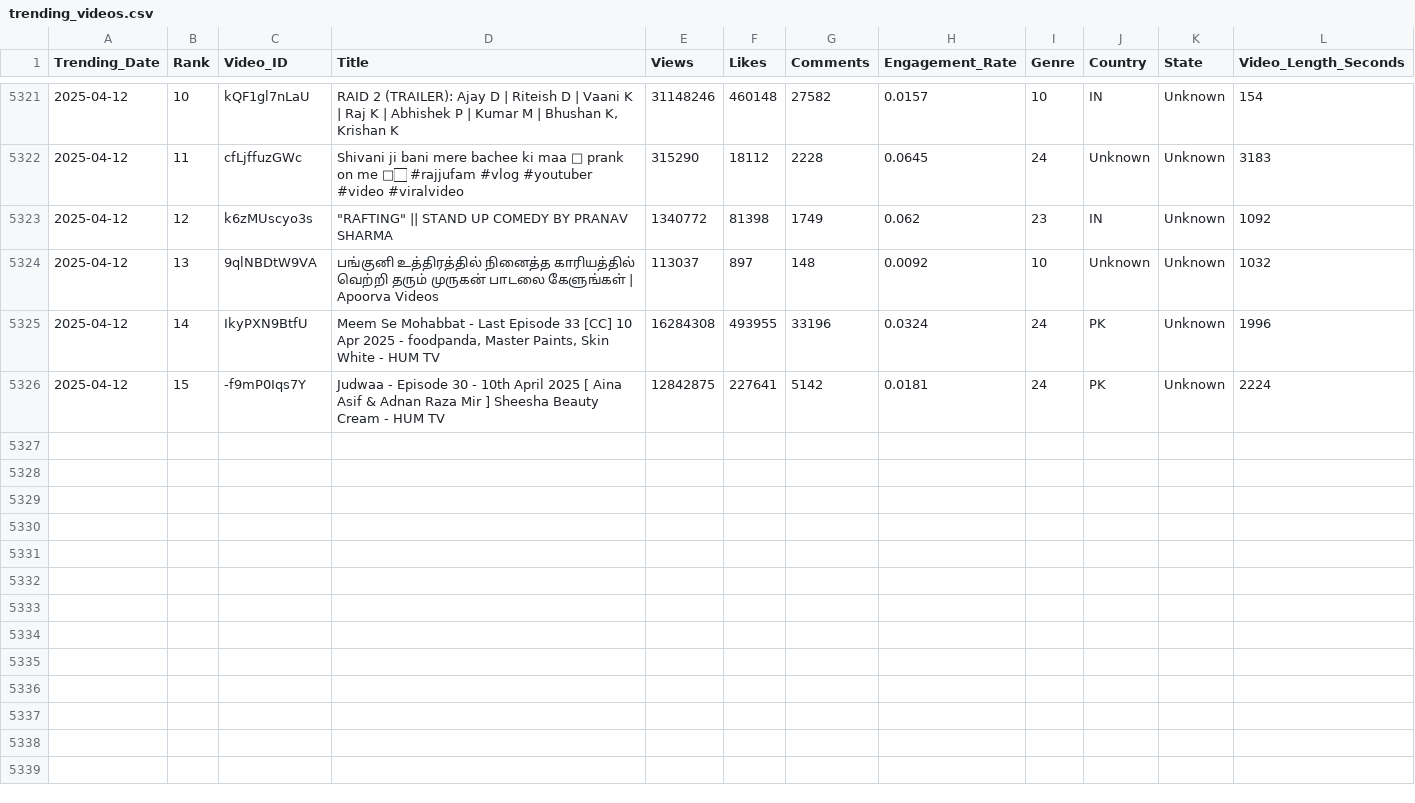
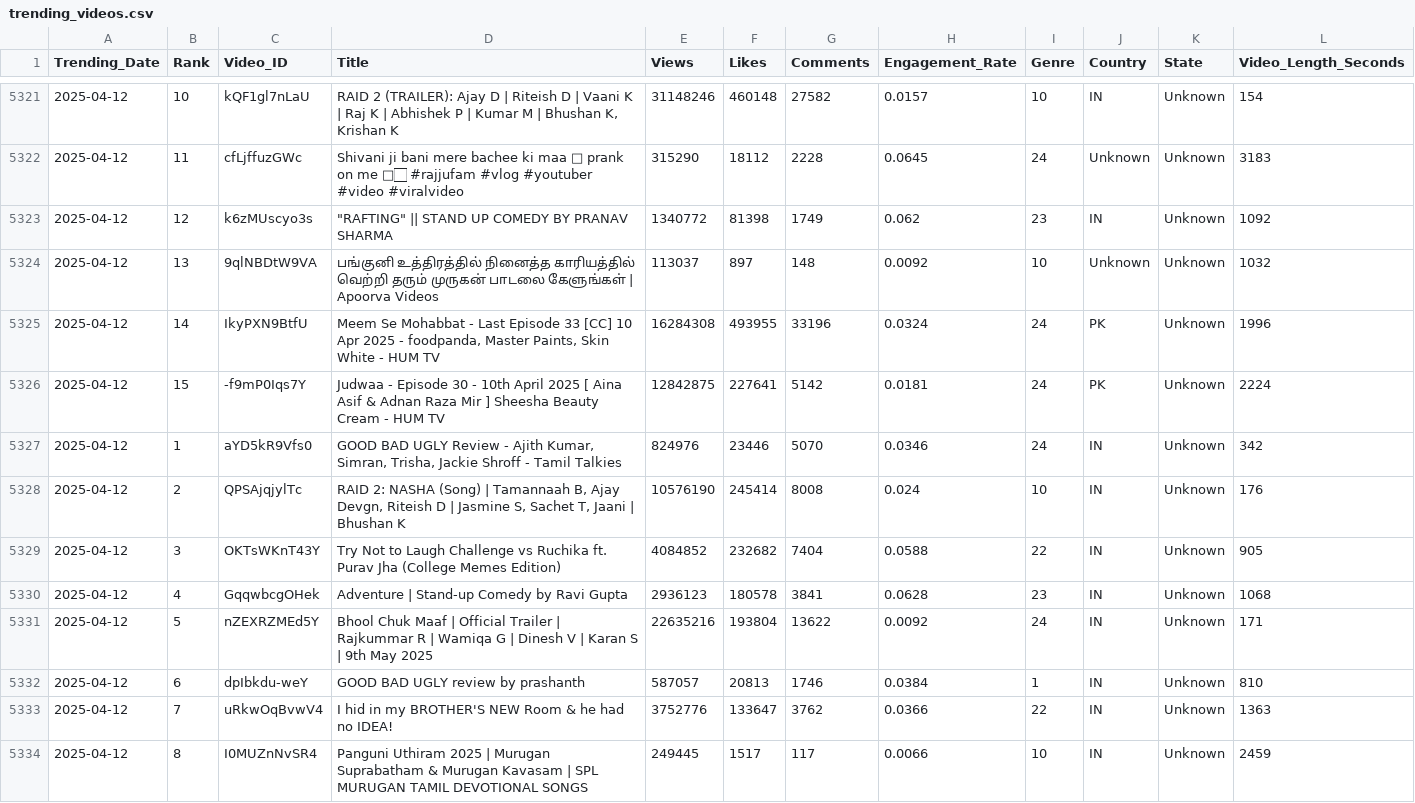
Before and after one commit to Sugesh-Raj/youtube-trend-analysis, a CSV file: trending_videos.csv, drawn as a sheet; only a part is shown, gaps mark what is left out; the diff covers the shown part only; the diff names each change by its address in the sheet, - before the commit and + after, or states it on an @@ line.

```diff
--- a/trending_videos.csv
+++ b/trending_videos.csv
+row 5327: 2025-04-12 | 1 | aYD5kR9Vfs0 | GOOD BAD UGLY Review - Ajith Kumar, Simran, Trisha, Jackie Shroff - Tamil Talkies | 824976 | 23446 | 5070 | 0.0346 | 24 | IN | Unknown | 342
+row 5328: 2025-04-12 | 2 | QPSAjqjylTc | RAID 2: NASHA (Song) | Tamannaah B, Ajay Devgn, Riteish D | Jasmine S, Sachet T, Jaani | Bhushan K | 10576190 | 245414 | 8008 | 0.024 | 10 | IN | Unknown | 176
+row 5329: 2025-04-12 | 3 | OKTsWKnT43Y | Try Not to Laugh Challenge vs Ruchika ft. Purav Jha (College Memes Edition) | 4084852 | 232682 | 7404 | 0.0588 | 22 | IN | Unknown | 905
+row 5330: 2025-04-12 | 4 | GqqwbcgOHek | Adventure | Stand-up Comedy by Ravi Gupta | 2936123 | 180578 | 3841 | 0.0628 | 23 | IN | Unknown | 1068
+row 5331: 2025-04-12 | 5 | nZEXRZMEd5Y | Bhool Chuk Maaf | Official Trailer | Rajkummar R | Wamiqa G | Dinesh V | Karan S | 9th May 2025 | 22635216 | 193804 | 13622 | 0.0092 | 24 | IN | Unknown | 171
+row 5332: 2025-04-12 | 6 | dpIbkdu-weY | GOOD BAD UGLY review by prashanth | 587057 | 20813 | 1746 | 0.0384 | 1 | IN | Unknown | 810
+row 5333: 2025-04-12 | 7 | uRkwOqBvwV4 | I hid in my BROTHER'S NEW Room & he had no IDEA! | 3752776 | 133647 | 3762 | 0.0366 | 22 | IN | Unknown | 1363
+row 5334: 2025-04-12 | 8 | I0MUZnNvSR4 | Panguni Uthiram 2025 | Murugan Suprabatham & Murugan Kavasam | SPL MURUGAN TAMIL DEVOTIONAL SONGS | 249445 | 1517 | 117 | 0.0066 | 10 | IN | Unknown | 2459
```
Also changed, not shown: 7 added rows elsewhere in this file.
